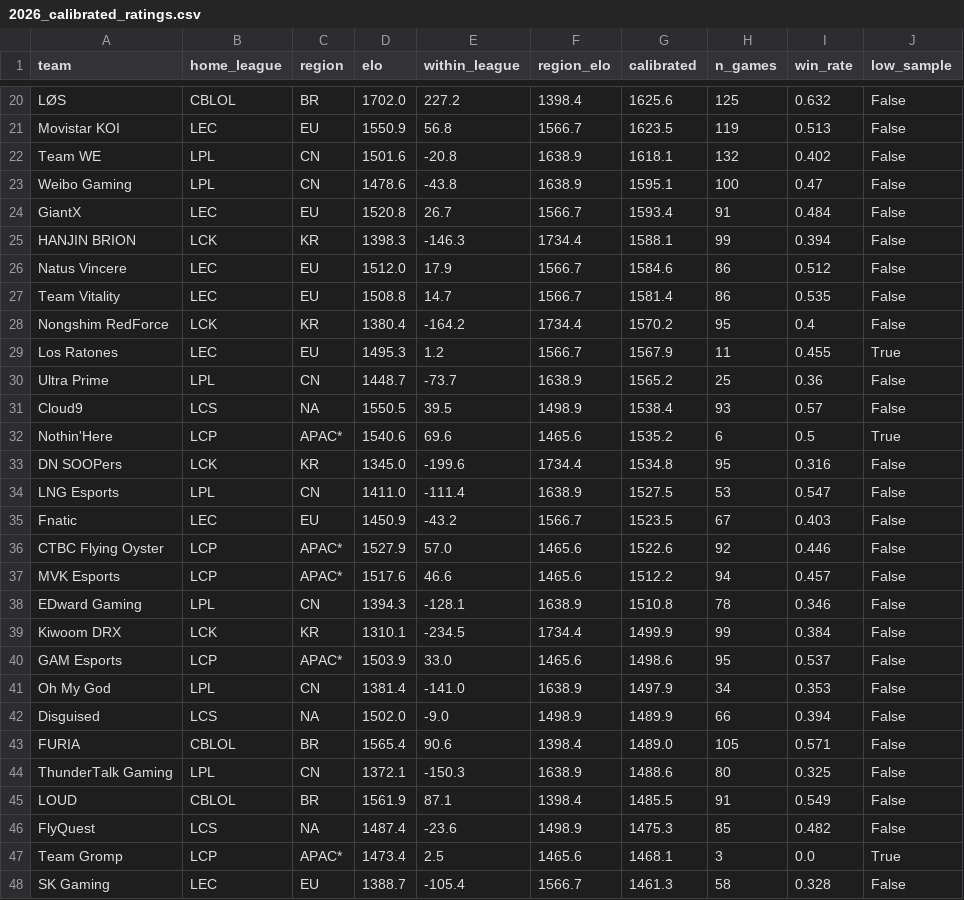
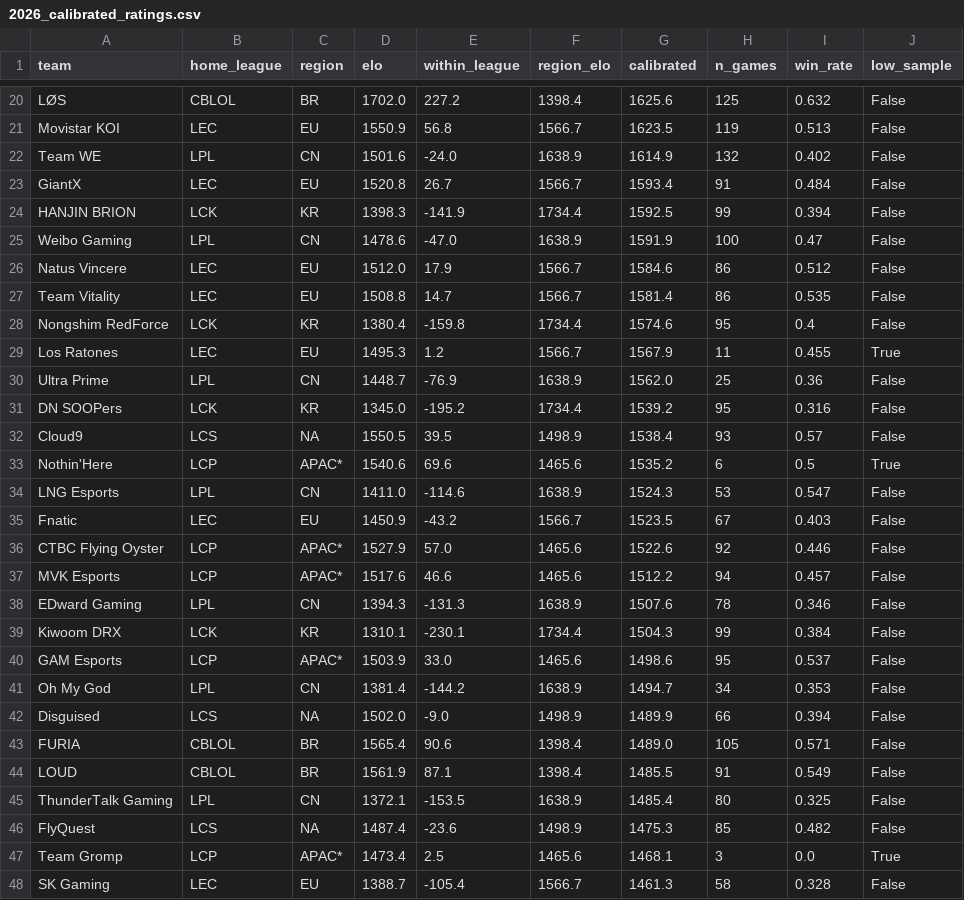
Before and after one commit to zackaids/league-predictor, a CSV file: data/processed/2026_calibrated_ratings.csv, drawn as a sheet; only a part is shown, gaps mark what is left out; the diff covers the shown part only.

```diff
--- a/data/processed/2026_calibrated_ratings.csv
+++ b/data/processed/2026_calibrated_ratings.csv
@@ -21,15 +21,15 @@ LØS,CBLOL,BR,1702.0,227.2,1398.4,1625.6,125,0.632,False
 Movistar KOI,LEC,EU,1550.9,56.8,1566.7,1623.5,119,0.513,False
-Team WE,LPL,CN,1501.6,-20.8,1638.9,1618.1,132,0.402,False
-Weibo Gaming,LPL,CN,1478.6,-43.8,1638.9,1595.1,100,0.47,False
+Team WE,LPL,CN,1501.6,-24.0,1638.9,1614.9,132,0.402,False
 GiantX,LEC,EU,1520.8,26.7,1566.7,1593.4,91,0.484,False
-HANJIN BRION,LCK,KR,1398.3,-146.3,1734.4,1588.1,99,0.394,False
+HANJIN BRION,LCK,KR,1398.3,-141.9,1734.4,1592.5,99,0.394,False
+Weibo Gaming,LPL,CN,1478.6,-47.0,1638.9,1591.9,100,0.47,False
 Natus Vincere,LEC,EU,1512.0,17.9,1566.7,1584.6,86,0.512,False
 Team Vitality,LEC,EU,1508.8,14.7,1566.7,1581.4,86,0.535,False
-Nongshim RedForce,LCK,KR,1380.4,-164.2,1734.4,1570.2,95,0.4,False
+Nongshim RedForce,LCK,KR,1380.4,-159.8,1734.4,1574.6,95,0.4,False
 Los Ratones,LEC,EU,1495.3,1.2,1566.7,1567.9,11,0.455,True
-Ultra Prime,LPL,CN,1448.7,-73.7,1638.9,1565.2,25,0.36,False
+Ultra Prime,LPL,CN,1448.7,-76.9,1638.9,1562.0,25,0.36,False
+DN SOOPers,LCK,KR,1345.0,-195.2,1734.4,1539.2,95,0.316,False
 Cloud9,LCS,NA,1550.5,39.5,1498.9,1538.4,93,0.57,False
 Nothin'Here,LCP,APAC*,1540.6,69.6,1465.6,1535.2,6,0.5,True
-DN SOOPers,LCK,KR,1345.0,-199.6,1734.4,1534.8,95,0.316,False
-LNG Esports,LPL,CN,1411.0,-111.4,1638.9,1527.5,53,0.547,False
+LNG Esports,LPL,CN,1411.0,-114.6,1638.9,1524.3,53,0.547,False
 Fnatic,LEC,EU,1450.9,-43.2,1566.7,1523.5,67,0.403,False
@@ -37,10 +37,10 @@ CTBC Flying Oyster,LCP,APAC*,1527.9,57.0,1465.6,1522.6,92,0.446,False
 MVK Esports,LCP,APAC*,1517.6,46.6,1465.6,1512.2,94,0.457,False
-EDward Gaming,LPL,CN,1394.3,-128.1,1638.9,1510.8,78,0.346,False
-Kiwoom DRX,LCK,KR,1310.1,-234.5,1734.4,1499.9,99,0.384,False
+EDward Gaming,LPL,CN,1394.3,-131.3,1638.9,1507.6,78,0.346,False
+Kiwoom DRX,LCK,KR,1310.1,-230.1,1734.4,1504.3,99,0.384,False
 GAM Esports,LCP,APAC*,1503.9,33.0,1465.6,1498.6,95,0.537,False
-Oh My God,LPL,CN,1381.4,-141.0,1638.9,1497.9,34,0.353,False
+Oh My God,LPL,CN,1381.4,-144.2,1638.9,1494.7,34,0.353,False
 Disguised,LCS,NA,1502.0,-9.0,1498.9,1489.9,66,0.394,False
 FURIA,CBLOL,BR,1565.4,90.6,1398.4,1489.0,105,0.571,False
-ThunderTalk Gaming,LPL,CN,1372.1,-150.3,1638.9,1488.6,80,0.325,False
 LOUD,CBLOL,BR,1561.9,87.1,1398.4,1485.5,91,0.549,False
+ThunderTalk Gaming,LPL,CN,1372.1,-153.5,1638.9,1485.4,80,0.325,False
 FlyQuest,LCS,NA,1487.4,-23.6,1498.9,1475.3,85,0.482,False
```
Also changed, not shown: 32 edited cells elsewhere in this file, data/processed/2026_series.csv, data/processed/2026_swiss_field.csv, 9 other files.
